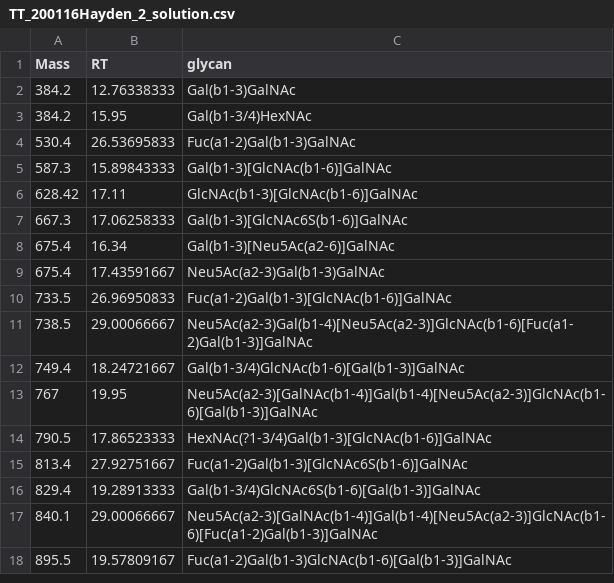
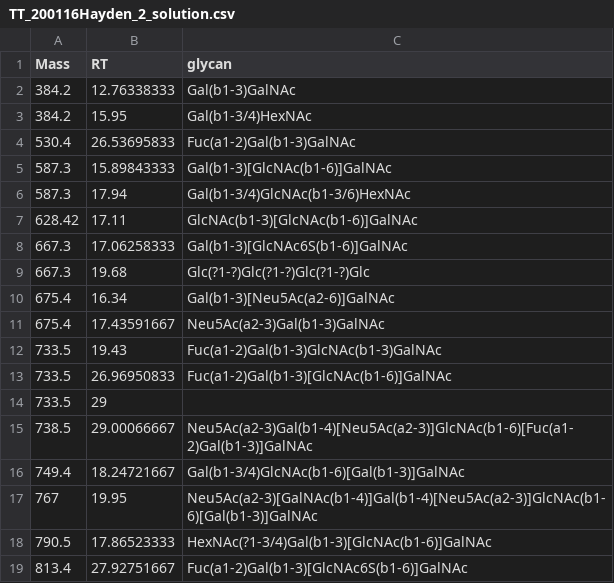
Before and after one commit to BojarLab/GlycoGauntlet, a CSV file: data/public_test/TT_200116Hayden_2_solution.csv, drawn as a sheet; only a part is shown; the shorter side is filled out with more unchanged rows; the diff covers the shown part only; the diff names each change by its address in the sheet, - before the commit and + after, or states it on an @@ line.

Commit message:
update one public ground truth

```diff
--- a/data/public_test/TT_200116Hayden_2_solution.csv
+++ b/data/public_test/TT_200116Hayden_2_solution.csv
+row 6: 587.3 | 17.94 | Gal(b1-3/4)GlcNAc(b1-3/6)HexNAc
+row 9: 667.3 | 19.68 | Glc(?1-?)Glc(?1-?)Glc(?1-?)Glc
+row 12: 733.5 | 19.43 | Fuc(a1-2)Gal(b1-3)GlcNAc(b1-3)GalNAc
+row 14: 733.5 | 29
```
Also changed, not shown: 19 added rows elsewhere in this file.
